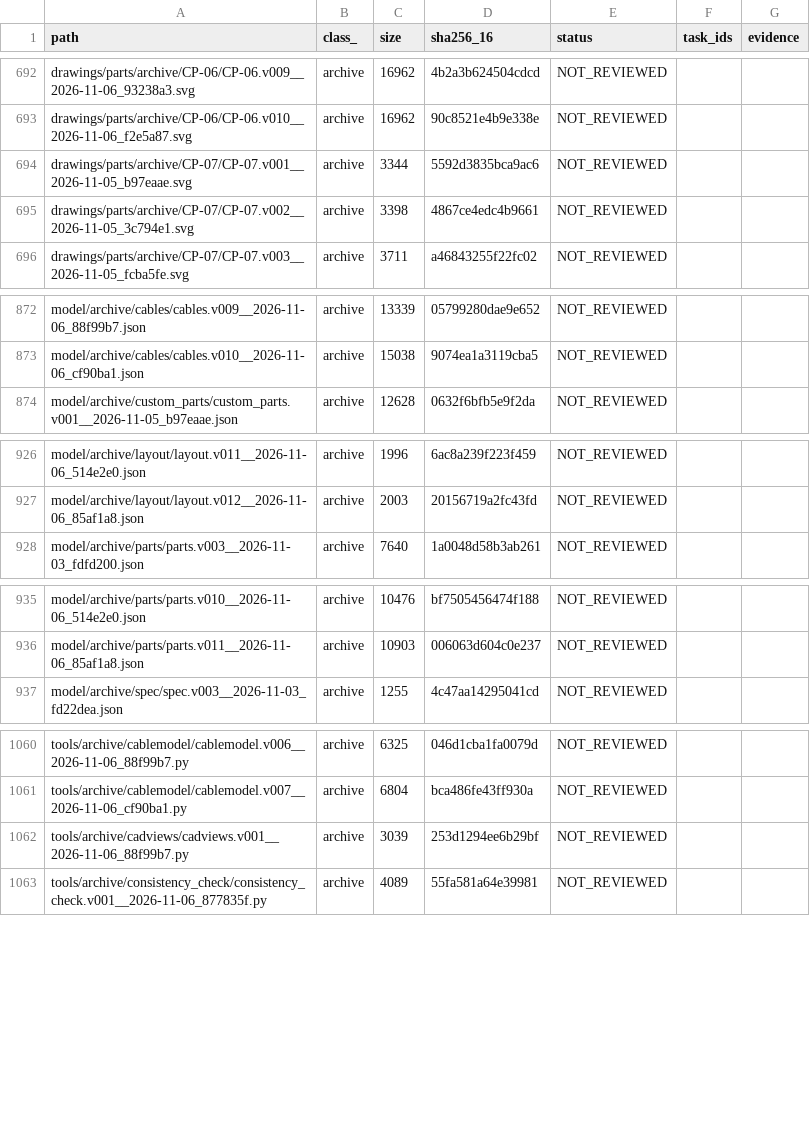
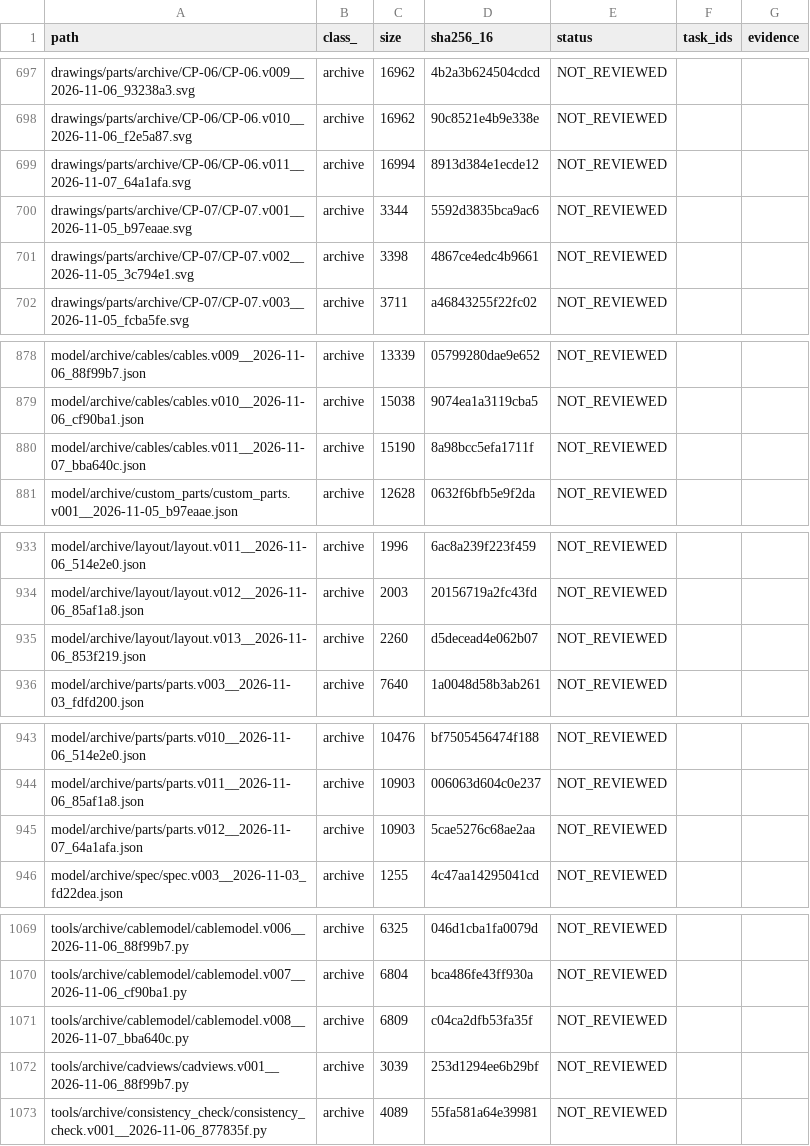
Before and after one commit to mai-ima/imac, a CSV file: audit_control/file_coverage.csv, drawn as a sheet; only a part is shown, gaps mark what is left out; the diff covers the shown part only; the diff names each change by its address in the sheet, - before the commit and + after, or states it on an @@ line.

```diff
--- a/audit_control/file_coverage.csv
+++ b/audit_control/file_coverage.csv
+row 699: drawings/parts/archive/CP-06/CP-06.v011__2026-11-07_64a1afa.svg | archive | 16994 | 8913d384e1ecde12 | NOT_REVIEWED
+row 880: model/archive/cables/cables.v011__2026-11-07_bba640c.json | archive | 15190 | 8a98bcc5efa1711f | NOT_REVIEWED
+row 935: model/archive/layout/layout.v013__2026-11-06_853f219.json | archive | 2260 | d5decead4e062b07 | NOT_REVIEWED
+row 945: model/archive/parts/parts.v012__2026-11-07_64a1afa.json | archive | 10903 | 5cae5276c68ae2aa | NOT_REVIEWED
+row 1071: tools/archive/cablemodel/cablemodel.v008__2026-11-07_bba640c.py | archive | 6809 | c04ca2dfb53fa35f | NOT_REVIEWED
```
Also changed, not shown: 6 added rows and 42 edited cells elsewhere in this file, 19 other files.
